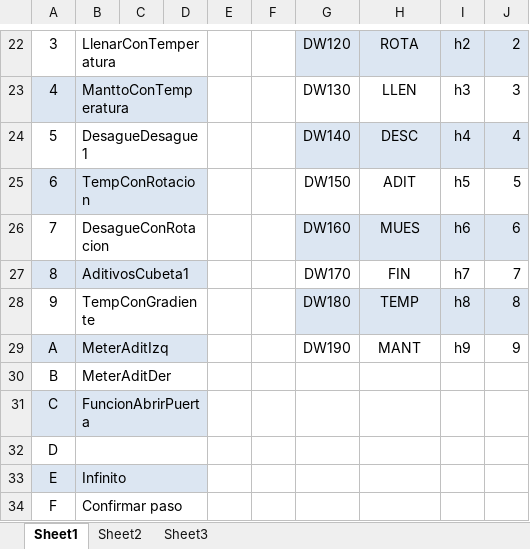
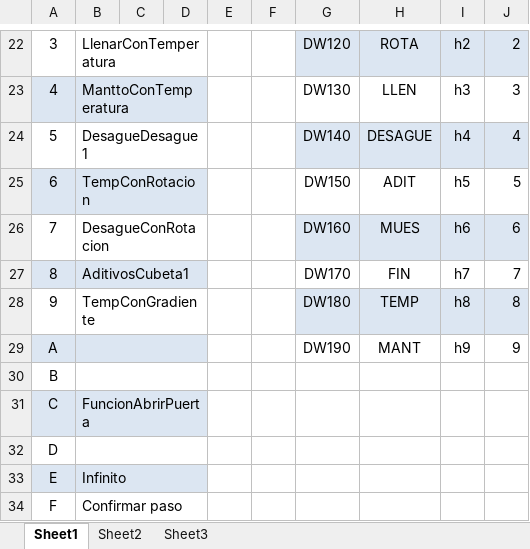
Before and after one commit to hhautomatizacion/lav-tupesa, an Excel workbook: Programas/estructura paso.xlsx, sheet Sheet1, drawn as a sheet; only a part is shown, gaps mark what is left out; values as stored, in another font and other column widths than the file's, no borders; the diff names each change by its address in the sheet, - before the commit and + after, or states it on an @@ line.

Commit message:
Se libera version 1.05 de PLC y HMI. * Se agrega paso centrifugado (#7)

```diff
--- a/Programas/estructura paso.xlsx (sheet Sheet1)
+++ b/Programas/estructura paso.xlsx (sheet Sheet1)
-H24: DESC
+H24: DESAGUE
-B29: MeterAditIzq
+B29: (empty)
-B30: MeterAditDer
+B30: (empty)
```
Also changed, not shown: Diagramas/entradas y salidas.xlsx, 3 other files.
